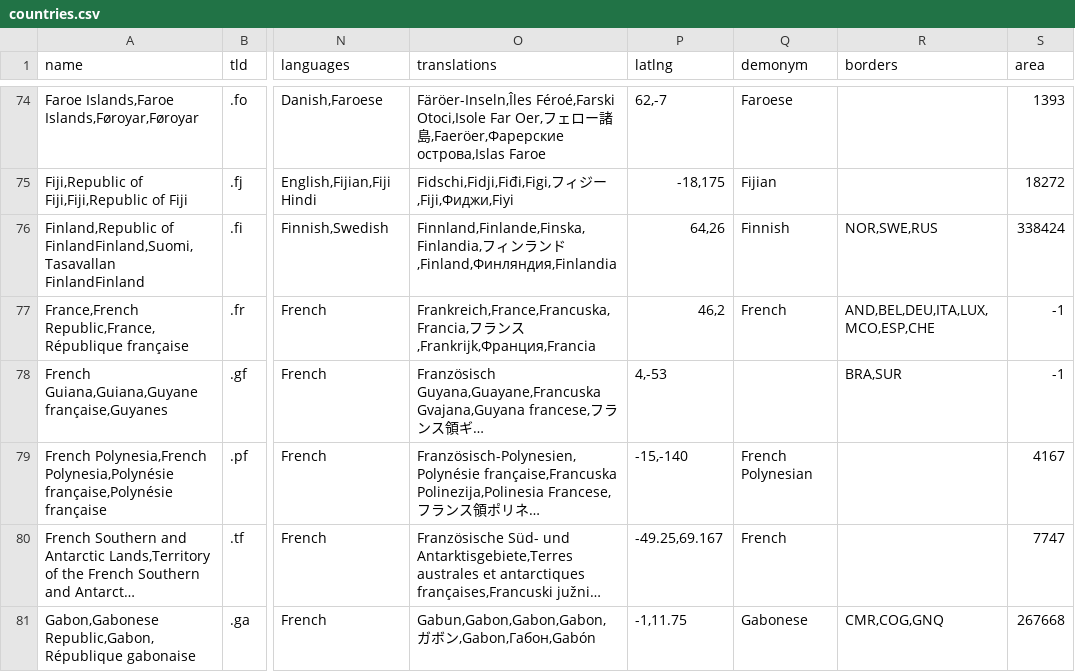
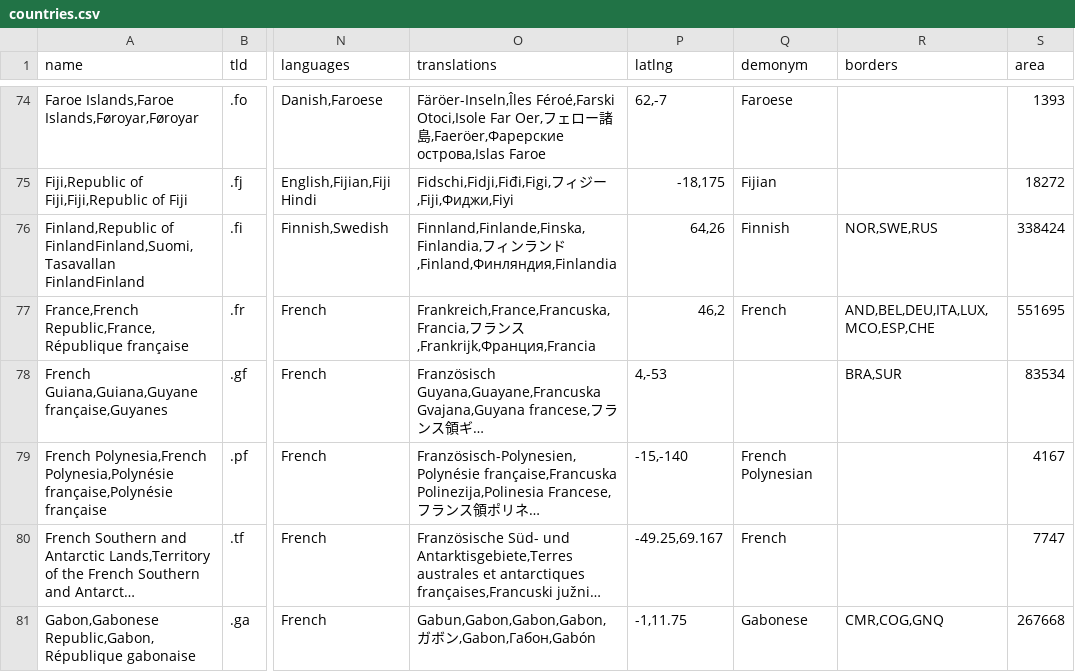
Before and after one commit to mledoze/countries, a CSV file: dist/countries.csv, drawn as a sheet; only a part is shown, gaps mark what is left out; long unchanged cells end in …; the diff covers the shown part only; the diff names each change by its address in the sheet, - before the commit and + after, or states it on an @@ line.

Commit message:
add missing area data fix denonym for `Mayotte` and `South Georgia` fix names for Kosovo bump version

```diff
--- a/dist/countries.csv
+++ b/dist/countries.csv
-S77 (area): -1
+S77 (area): 551695
-S78 (area): -1
+S78 (area): 83534
```
Also changed, not shown: 17 edited cells elsewhere in this file, 5 other files.
